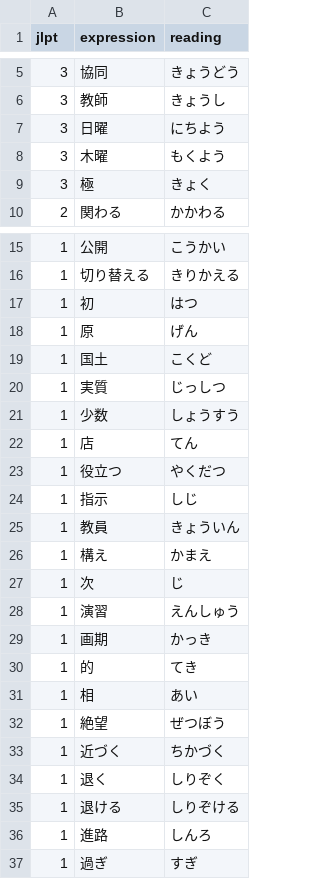
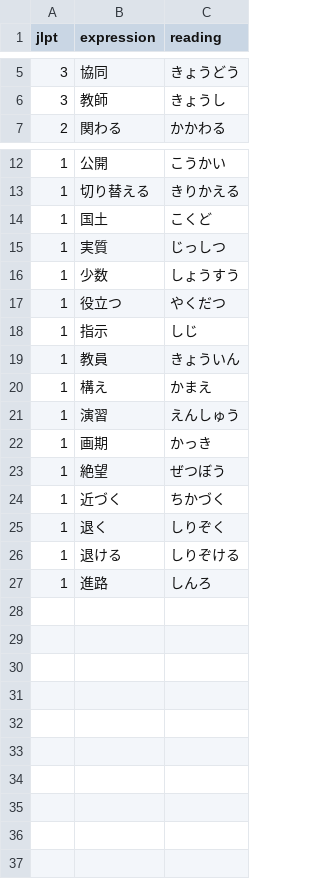
Before and after one commit to tkober/kanji-trainer, a CSV file: backend/app/data/jlpt/supplement.csv, drawn as a sheet; only a part is shown, gaps mark what is left out.

```diff
--- a/backend/app/data/jlpt/supplement.csv
+++ b/backend/app/data/jlpt/supplement.csv
@@ -6,5 +6,2 @@ jlpt,expression,reading
 3,教師,きょうし
-3,日曜,にちよう
-3,木曜,もくよう
-3,極,きょく
 2,関わる,かかわる
@@ -16,4 +13,2 @@ jlpt,expression,reading
 1,切り替える,きりかえる
-1,初,はつ
-1,原,げん
 1,国土,こくど
@@ -21,3 +16,2 @@ jlpt,expression,reading
 1,少数,しょうすう
-1,店,てん
 1,役立つ,やくだつ
@@ -26,7 +20,4 @@ jlpt,expression,reading
 1,構え,かまえ
-1,次,じ
 1,演習,えんしゅう
 1,画期,かっき
-1,的,てき
-1,相,あい
 1,絶望,ぜつぼう
@@ -36,2 +27 @@ jlpt,expression,reading
 1,進路,しんろ
-1,過ぎ,すぎ
```
Also changed, not shown: 2 other files.
